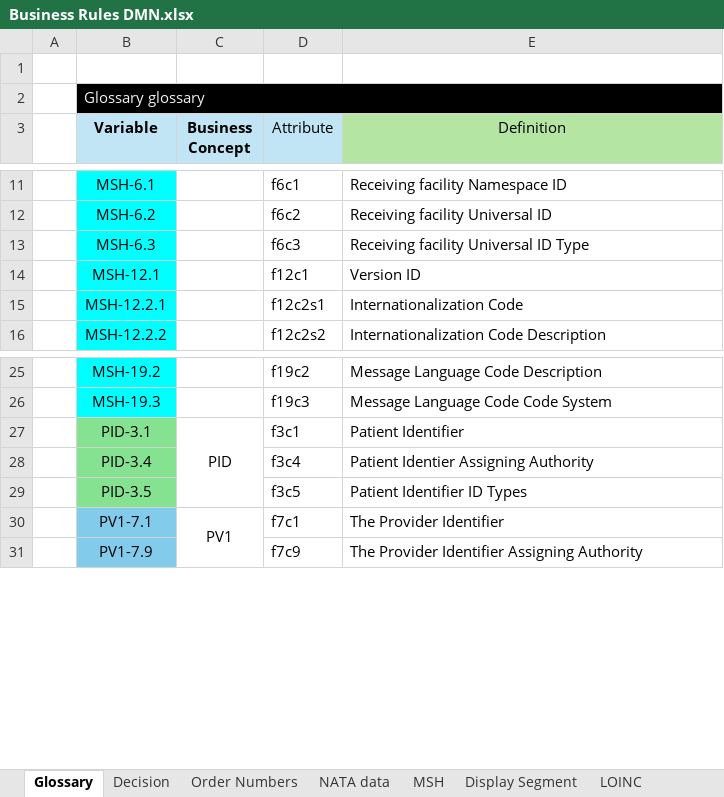
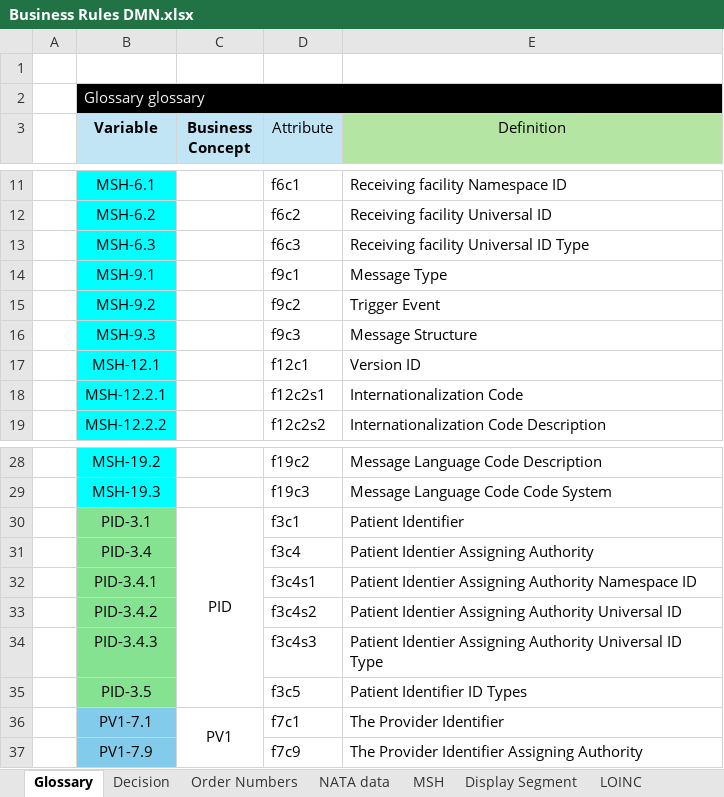
Before and after one commit to russellmcdonell/HL7-Validator, an Excel workbook: schema/ADRM/Business Rules DMN.xlsx, sheet Glossary, drawn as a sheet; only a part is shown, gaps mark what is left out; values as stored, in another font and other column widths than the file's, no borders; the diff names each change by its address in the sheet, - before the commit and + after, or states it on an @@ line.

```diff
--- a/schema/ADRM/Business Rules DMN.xlsx (sheet Glossary)
+++ b/schema/ADRM/Business Rules DMN.xlsx (sheet Glossary)
+row 14:  | MSH-9.1 |  | f9c1 | Message Type
+row 15:  | MSH-9.2 |  | f9c2 | Trigger Event
+row 16:  | MSH-9.3 |  | f9c3 | Message Structure
+row 32:  | PID-3.4.1 |  | f3c4s1 | Patient Identier Assigning Authority Namespace ID
+row 33:  | PID-3.4.2 |  | f3c4s2 | Patient Identier Assigning Authority Universal ID
+row 34:  | PID-3.4.3 |  | f3c4s3 | Patient Identier Assigning Authority Universal ID Type
```
Also changed, not shown: sheet NATA data, sheet MSH, sheet Decision, sheet Patients, sheet IHI HPII HPIO, sheet Datatypes, schema/ADRM/Appendix A.xlsx, schema/ADRM/Business Rules.xlsx, 5 other files.
